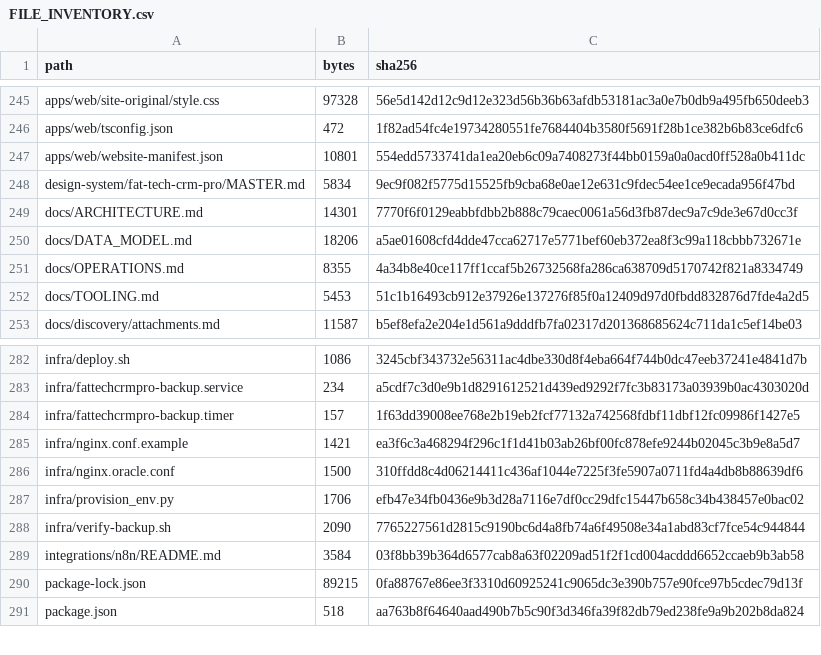
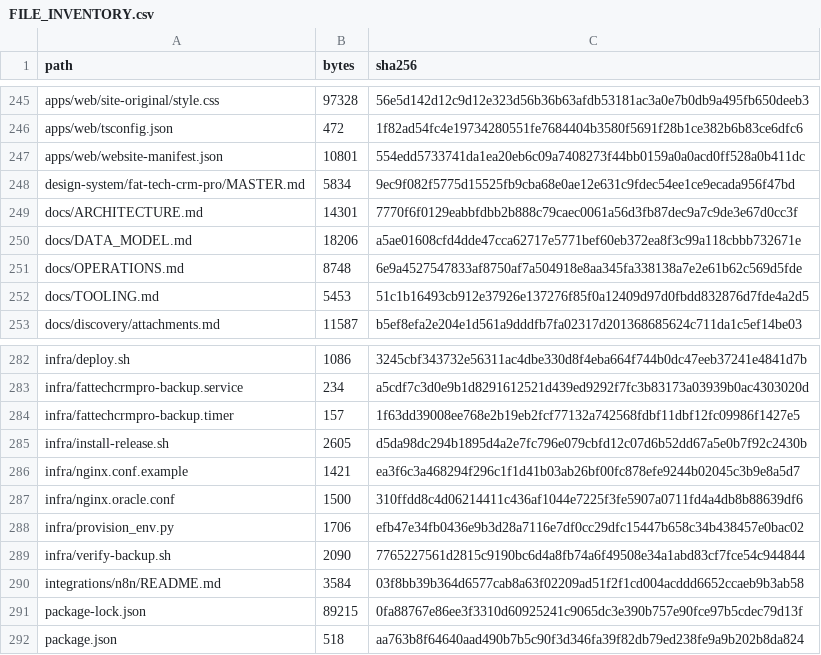
Before and after one commit to ShunWalChin/FATTechCRMPro, a CSV file: docs/FILE_INVENTORY.csv, drawn as a sheet; only a part is shown, gaps mark what is left out.

```diff
--- a/docs/FILE_INVENTORY.csv
+++ b/docs/FILE_INVENTORY.csv
@@ -250,3 +250,3 @@ docs/ARCHITECTURE.md,14301,7770f6f0129eabbfdbb2b888c79caec0061a56d3fb87dec9a7c9d
 docs/DATA_MODEL.md,18206,a5ae01608cfd4dde47cca62717e5771bef60eb372ea8f3c99a118cbbb732671e
-docs/OPERATIONS.md,8355,4a34b8e40ce117ff1ccaf5b26732568fa286ca638709d5170742f821a8334749
+docs/OPERATIONS.md,8748,6e9a4527547833af8750af7a504918e8aa345fa338138a7e2e61b62c569d5fde
 docs/TOOLING.md,5453,51c1b16493cb912e37926e137276f85f0a12409d97d0fbdd832876d7fde4a2d5
@@ -284,2 +284,3 @@ infra/fattechcrmpro-backup.service,234,a5cdf7c3d0e9b1d8291612521d439ed9292f7fc3b
 infra/fattechcrmpro-backup.timer,157,1f63dd39008ee768e2b19eb2fcf77132a742568fdbf11dbf12fc09986f1427e5
+infra/install-release.sh,2605,d5da98dc294b1895d4a2e7fc796e079cbfd12c07d6b52dd67a5e0b7f92c2430b
 infra/nginx.conf.example,1421,ea3f6c3a468294f296c1f1d41b03ab26bf00fc878efe9244b02045c3b9e8a5d7
```
Also changed, not shown: 2 other files.
